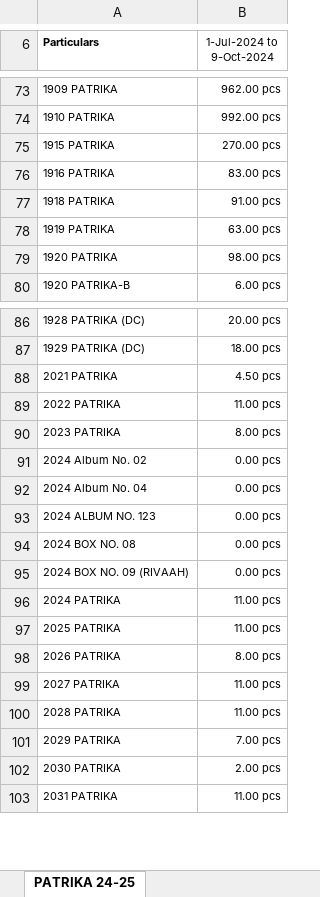
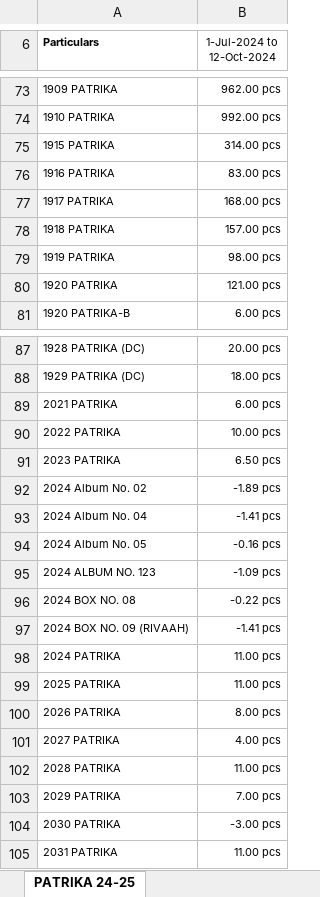
Before and after one commit to jyoti-creative-cards/jyoti-cards-stock-management-streamlit-app, an Excel workbook: StkSum_new.xlsx, sheet PATRIKA 24-25, drawn as a sheet; only a part is shown, gaps mark what is left out; values as stored, in another font and other column widths than the file's, no borders; addresses are those after the commit; the diff covers the shown part only; the diff names each change by its address in the sheet, - before the commit and + after, or states it on an @@ line.

```diff
--- a/StkSum_new.xlsx (sheet PATRIKA 24-25)
+++ b/StkSum_new.xlsx (sheet PATRIKA 24-25)
-B6: 1-Jul-2024 to 9-Oct-2024
+B6: 1-Jul-2024 to 12-Oct-2024
-B75 (1-Jul-2024 to 12-Oct-2024): 270.00 pcs
+B75 (1-Jul-2024 to 12-Oct-2024): 314.00 pcs
+row 77: 1917 PATRIKA | 168.00 pcs
-B78 (1-Jul-2024 to 12-Oct-2024): 91.00 pcs
+B78 (1-Jul-2024 to 12-Oct-2024): 157.00 pcs
-B79 (1-Jul-2024 to 12-Oct-2024): 63.00 pcs
+B79 (1-Jul-2024 to 12-Oct-2024): 98.00 pcs
-B80 (1-Jul-2024 to 12-Oct-2024): 98.00 pcs
+B80 (1-Jul-2024 to 12-Oct-2024): 121.00 pcs
-B89 (1-Jul-2024 to 12-Oct-2024): 4.50 pcs
+B89 (1-Jul-2024 to 12-Oct-2024): 6.00 pcs
-B90 (1-Jul-2024 to 12-Oct-2024): 11.00 pcs
+B90 (1-Jul-2024 to 12-Oct-2024): 10.00 pcs
-B91 (1-Jul-2024 to 12-Oct-2024): 8.00 pcs
+B91 (1-Jul-2024 to 12-Oct-2024): 6.50 pcs
-B92 (1-Jul-2024 to 12-Oct-2024): 0.00 pcs
+B92 (1-Jul-2024 to 12-Oct-2024): -1.89 pcs
-B93 (1-Jul-2024 to 12-Oct-2024): 0.00 pcs
+B93 (1-Jul-2024 to 12-Oct-2024): -1.41 pcs
+row 94: 2024 Album No. 05 | -0.16 pcs
-B95 (1-Jul-2024 to 12-Oct-2024): 0.00 pcs
+B95 (1-Jul-2024 to 12-Oct-2024): -1.09 pcs
-B96 (1-Jul-2024 to 12-Oct-2024): 0.00 pcs
+B96 (1-Jul-2024 to 12-Oct-2024): -0.22 pcs
-B97 (1-Jul-2024 to 12-Oct-2024): 0.00 pcs
+B97 (1-Jul-2024 to 12-Oct-2024): -1.41 pcs
-B101 (1-Jul-2024 to 12-Oct-2024): 11.00 pcs
+B101 (1-Jul-2024 to 12-Oct-2024): 4.00 pcs
-B104 (1-Jul-2024 to 12-Oct-2024): 2.00 pcs
+B104 (1-Jul-2024 to 12-Oct-2024): -3.00 pcs
```
Also changed, not shown: 1 added row, 1 removed row, 1 moved row and 107 edited cells elsewhere in this sheet.
